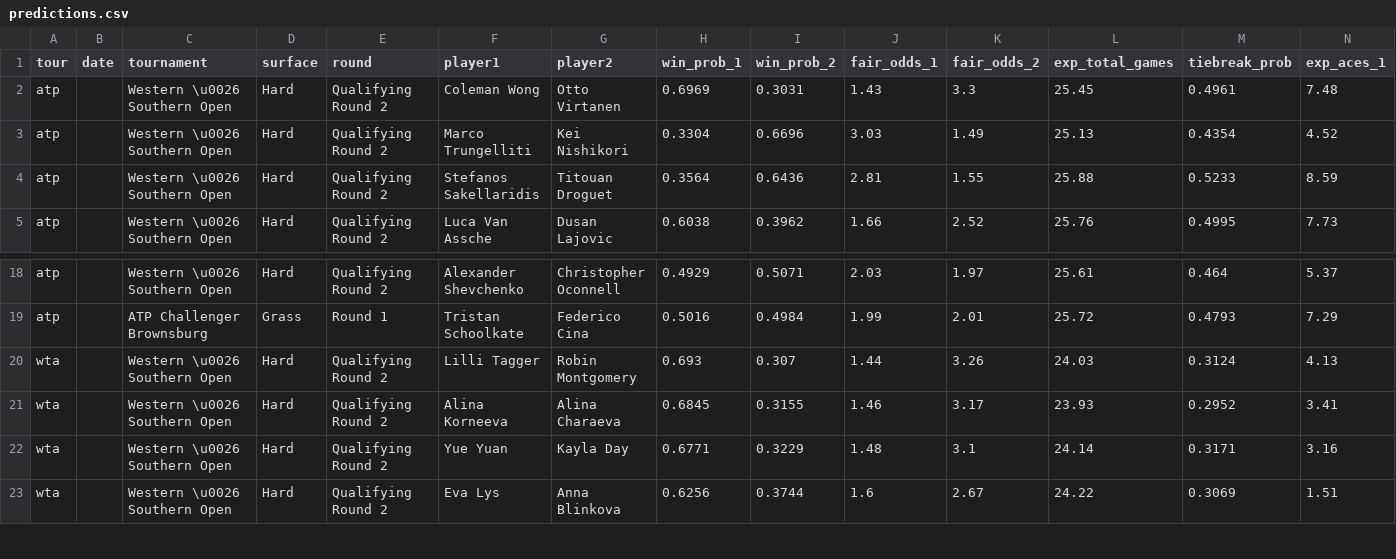
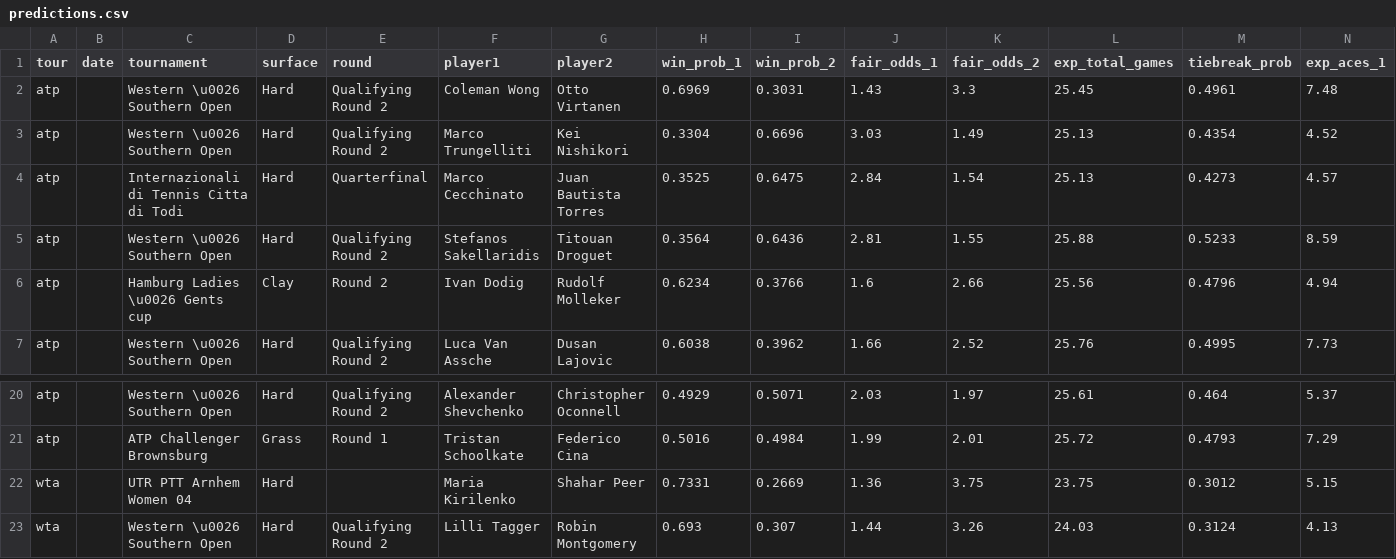
Before and after one commit to DanielTomaro13/Tennis-Modelling, a CSV file: reports/predictions.csv, drawn as a sheet; only a part is shown, gaps mark what is left out; the shorter side is filled out with more unchanged rows; rows hold the shown columns only; the diff names each change by its address in the sheet, - before the commit and + after, or states it on an @@ line.

```diff
--- a/reports/predictions.csv
+++ b/reports/predictions.csv
+row 4: atp |  | Internazionali di Tennis Citta di Todi | Hard | Quarterfinal | Marco Cecchinato | Juan Bautista Torres | 0.3525 | 0.6475 | 2.84 | 1.54 | 25.13 | 0.4273 | 4.57
+row 6: atp |  | Hamburg Ladies \u0026 Gents cup | Clay | Round 2 | Ivan Dodig | Rudolf Molleker | 0.6234 | 0.3766 | 1.6 | 2.66 | 25.56 | 0.4796 | 4.94
+row 22: wta |  | UTR PTT Arnhem Women 04 | Hard |  | Maria Kirilenko | Shahar Peer | 0.7331 | 0.2669 | 1.36 | 3.75 | 23.75 | 0.3012 | 5.15
```
Also changed, not shown: data/fixtures.csv, 6 other files.
